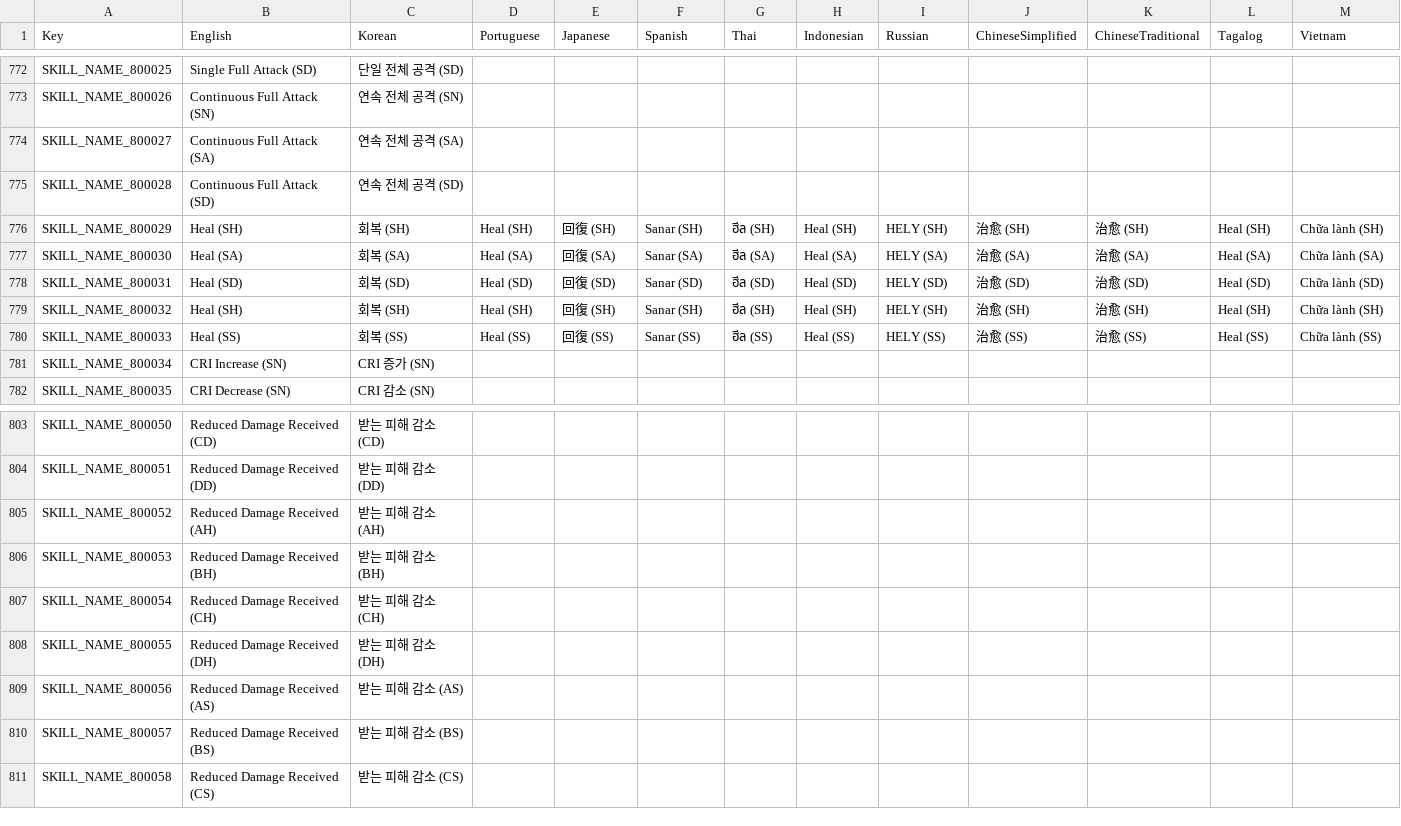
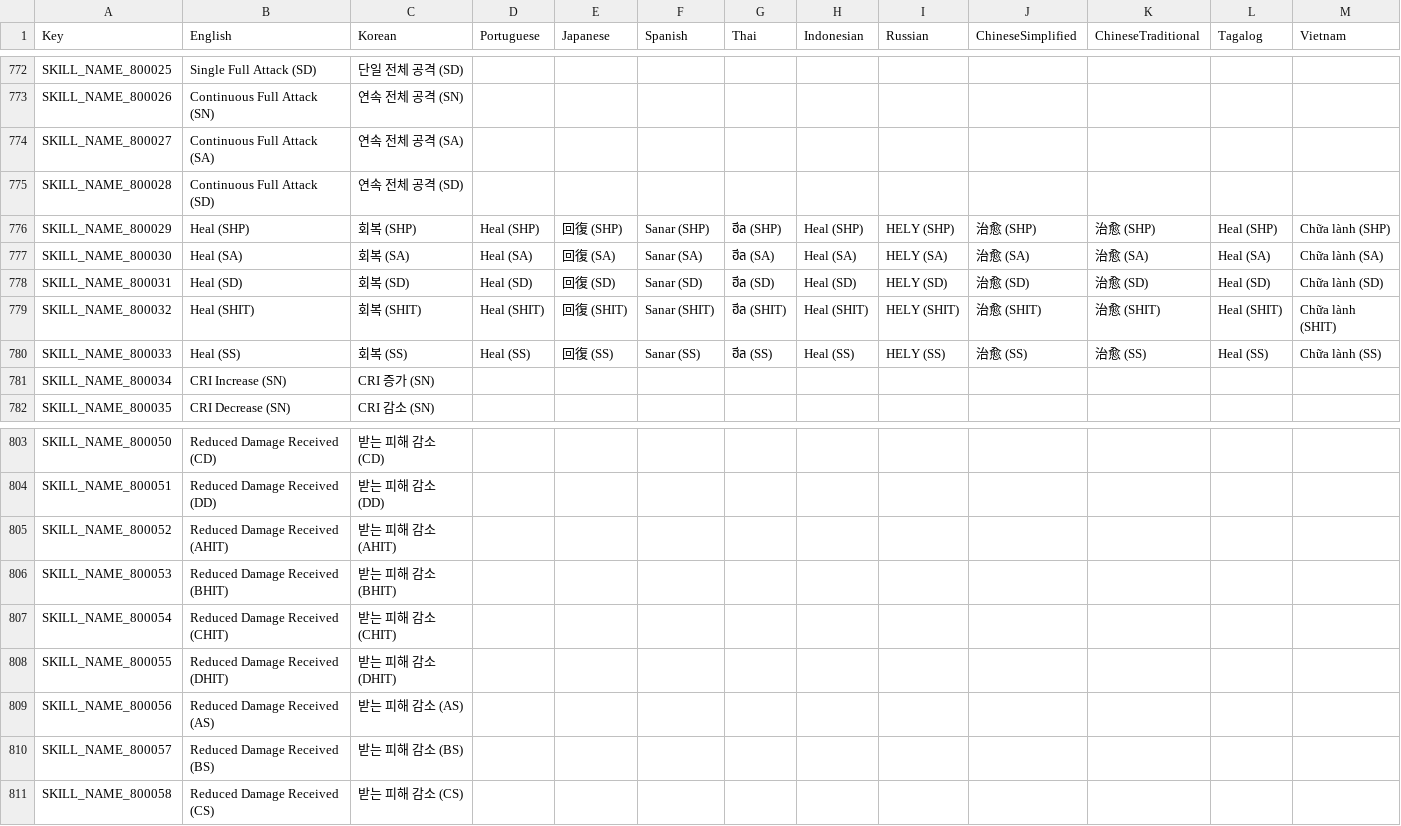
Before and after one commit to planetarium/NineChronicles.LiveAssets, a CSV file: Assets/Csv/RemoteCsv.csv, drawn as a sheet; only a part is shown, gaps mark what is left out; the diff covers the shown part only; the diff names each change by its address in the sheet, - before the commit and + after, or states it on an @@ line.

Commit message:
Upload Assets/Csv/RemoteCsv.csv

```diff
--- a/Assets/Csv/RemoteCsv.csv
+++ b/Assets/Csv/RemoteCsv.csv
-B776 (English): Heal (SH)
+B776 (English): Heal (SHP)
-C776 (Korean): 회복 (SH)
+C776 (Korean): 회복 (SHP)
-D776 (Portuguese): Heal (SH)
+D776 (Portuguese): Heal (SHP)
-E776 (Japanese): 回復 (SH)
+E776 (Japanese): 回復 (SHP)
-F776 (Spanish): Sanar (SH)
+F776 (Spanish): Sanar (SHP)
-G776 (Thai): ฮีล (SH)
+G776 (Thai): ฮีล (SHP)
-H776 (Indonesian): Heal (SH)
+H776 (Indonesian): Heal (SHP)
-I776 (Russian): HELY (SH)
+I776 (Russian): HELY (SHP)
-J776 (ChineseSimplified): 治愈 (SH)
+J776 (ChineseSimplified): 治愈 (SHP)
-K776 (ChineseTraditional): 治愈 (SH)
+K776 (ChineseTraditional): 治愈 (SHP)
-L776 (Tagalog): Heal (SH)
+L776 (Tagalog): Heal (SHP)
-M776 (Vietnam): Chữa lành (SH)
+M776 (Vietnam): Chữa lành (SHP)
-B779 (English): Heal (SH)
+B779 (English): Heal (SHIT)
-C779 (Korean): 회복 (SH)
+C779 (Korean): 회복 (SHIT)
-D779 (Portuguese): Heal (SH)
+D779 (Portuguese): Heal (SHIT)
-E779 (Japanese): 回復 (SH)
+E779 (Japanese): 回復 (SHIT)
-F779 (Spanish): Sanar (SH)
+F779 (Spanish): Sanar (SHIT)
-G779 (Thai): ฮีล (SH)
+G779 (Thai): ฮีล (SHIT)
-H779 (Indonesian): Heal (SH)
+H779 (Indonesian): Heal (SHIT)
-I779 (Russian): HELY (SH)
+I779 (Russian): HELY (SHIT)
-J779 (ChineseSimplified): 治愈 (SH)
+J779 (ChineseSimplified): 治愈 (SHIT)
-K779 (ChineseTraditional): 治愈 (SH)
+K779 (ChineseTraditional): 治愈 (SHIT)
-L779 (Tagalog): Heal (SH)
+L779 (Tagalog): Heal (SHIT)
-M779 (Vietnam): Chữa lành (SH)
+M779 (Vietnam): Chữa lành (SHIT)
-B805 (English): Reduced Damage Received (AH)
+B805 (English): Reduced Damage Received (AHIT)
-C805 (Korean): 받는 피해 감소 (AH)
+C805 (Korean): 받는 피해 감소 (AHIT)
-B806 (English): Reduced Damage Received (BH)
+B806 (English): Reduced Damage Received (BHIT)
-C806 (Korean): 받는 피해 감소 (BH)
+C806 (Korean): 받는 피해 감소 (BHIT)
-B807 (English): Reduced Damage Received (CH)
+B807 (English): Reduced Damage Received (CHIT)
-C807 (Korean): 받는 피해 감소 (CH)
+C807 (Korean): 받는 피해 감소 (CHIT)
-B808 (English): Reduced Damage Received (DH)
+B808 (English): Reduced Damage Received (DHIT)
-C808 (Korean): 받는 피해 감소 (DH)
+C808 (Korean): 받는 피해 감소 (DHIT)
```
Also changed, not shown: 38 edited cells elsewhere in this file.
